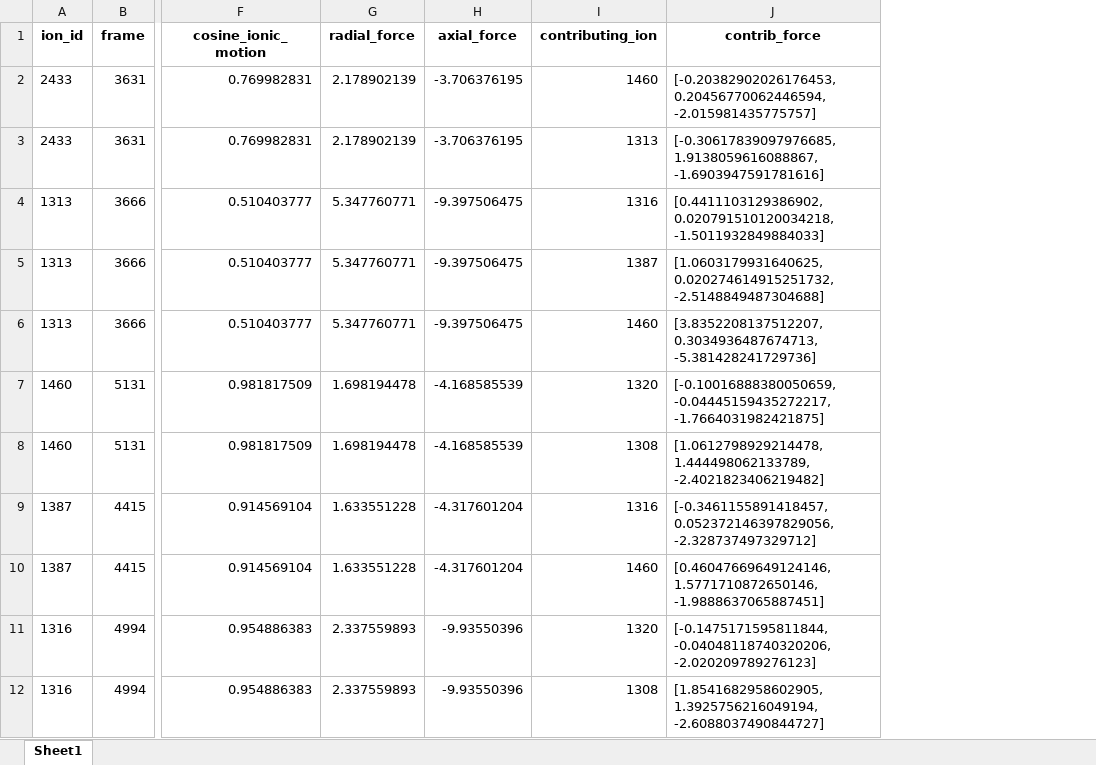
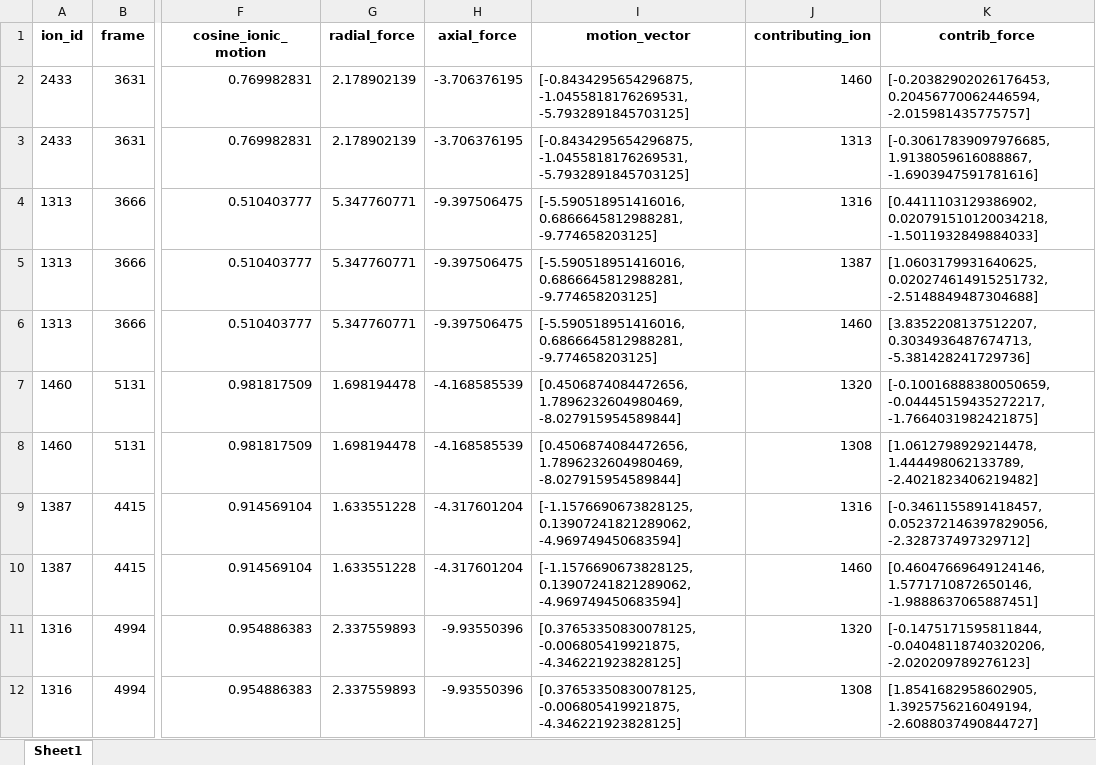
Before and after one commit to konstantinasfr/ion-permeation-analyzer, an Excel workbook: results/forces/permeation_frames_forces_with_ions.xlsx, sheet Sheet1, drawn as a sheet; only a part is shown, gaps mark what is left out; values as stored, in another font and other column widths than the file's, no borders; the diff names each change by its address in the sheet, - before the commit and + after, or states it on an @@ line.

Commit message:
motion vector added

```diff
--- a/results/forces/permeation_frames_forces_with_ions.xlsx (sheet Sheet1)
+++ b/results/forces/permeation_frames_forces_with_ions.xlsx (sheet Sheet1)
+column I (motion_vector), rows 2-12: [-0.8434295654296875, -1.0455818176269531, -5.7932891845703125] | [-0.8434295654296875, -1.0455818176269531, -5.7932891845703125] | [-5.590518951416016, 0.6866645812988281, -9.774658203125] | [-5.590518951416016, 0.6866645812988281, -9.774658203125] | [-5.590518951416016, 0.6866645812988281, -9.774658203125] | [0.4506874084472656, 1.7896232604980469, -8.027915954589844] | [0.4506874084472656, 1.7896232604980469, -8.027915954589844] | [-1.1576690673828125, 0.13907241821289062, -4.969749450683594] | [-1.1576690673828125, 0.13907241821289062, -4.969749450683594] | [0.37653350830078125, -0.006805419921875, -4.346221923828125] | [0.37653350830078125, -0.006805419921875, -4.346221923828125]
```
Also changed, not shown: results/ch2_permation_residue_comb.xlsx, results/forces/force_results.xlsx, 6 other files.
